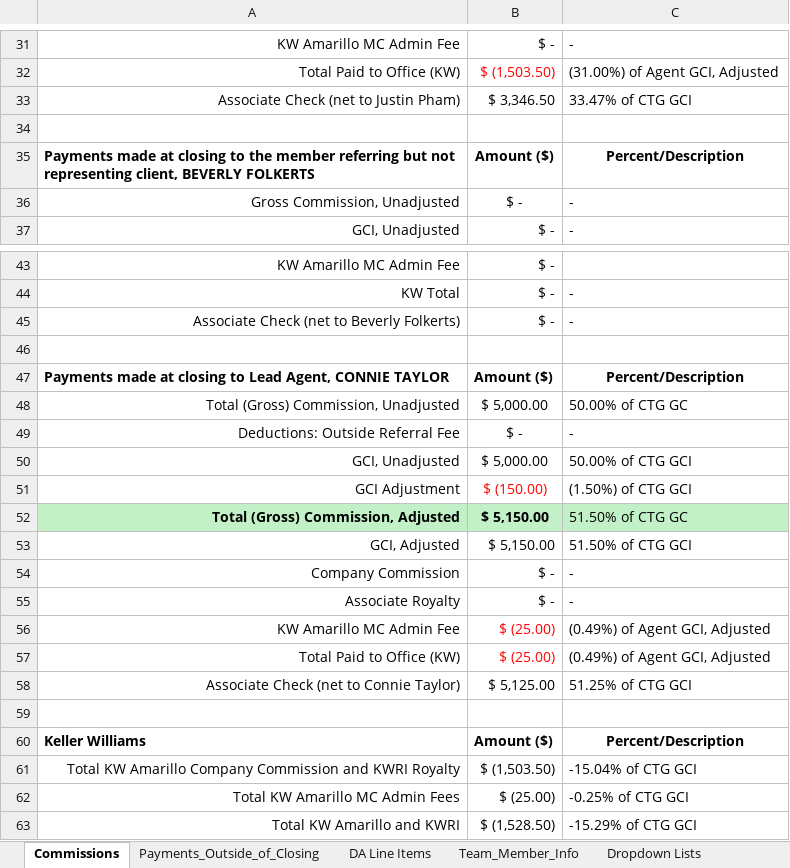
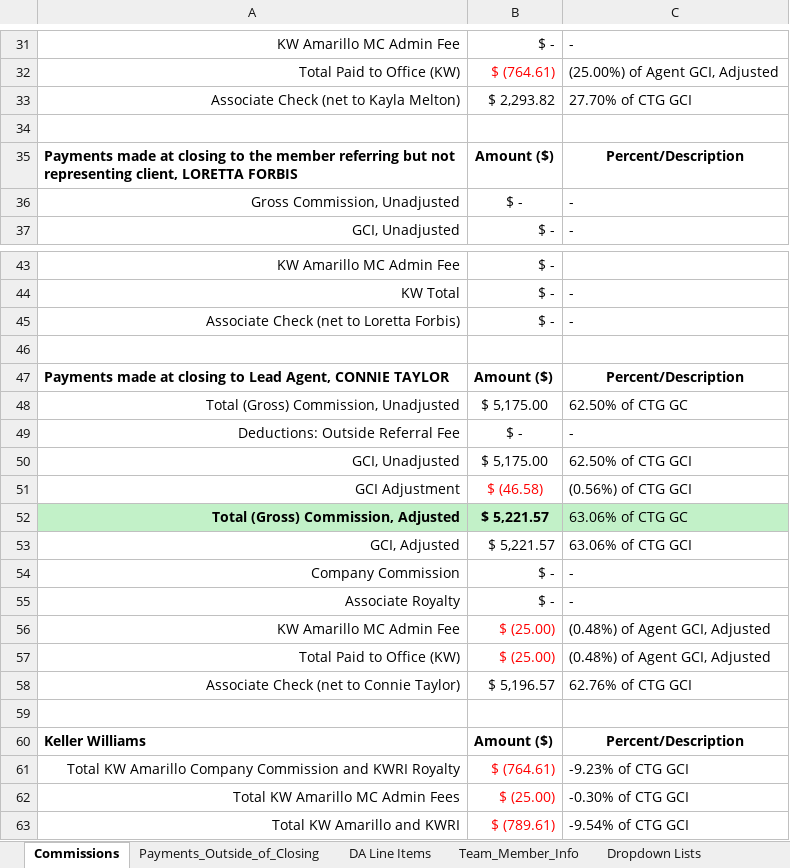
Before and after one commit to rltaylor79109/Commissions, an Excel workbook: Commissions (development).xlsm, sheet Commissions, drawn as a sheet; only a part is shown, gaps mark what is left out; values as stored, in another font and other column widths than the file's, no borders; conditional formats not drawn; removed rows and columns are numbered as before the commit, all else as after; the diff covers the shown part only; the diff names each change by its address in the sheet, - before the commit and + after, or states it on an @@ line.

```diff
--- a/Commissions (development).xlsm (sheet Commissions)
+++ b/Commissions (development).xlsm (sheet Commissions)
-B32: $ (1,503.50)
+B32: $ (764.61)
-C32: (31.00%) of Agent GCI, Adjusted
+C32: (25.00%) of Agent GCI, Adjusted
-row 33: Associate Check (net to Justin Pham) | $ 3,346.50 | 33.47% of CTG GCI
+row 33: Associate Check (net to Kayla Melton) | $ 2,293.82 | 27.70% of CTG GCI
-A35: …representing client, BEVERLY FOLKERTS
+A35: …representing client, LORETTA FORBIS
-A45: Associate Check (net to Beverly Folkerts)
+A45: Associate Check (net to Loretta Forbis)
-B48: $ 5,000.00
+B48: $ 5,175.00
-C48: 50.00% of CTG GC
+C48: 62.50% of CTG GC
-B50: $ 5,000.00
+B50: $ 5,175.00
-C50: 50.00% of CTG GCI
+C50: 62.50% of CTG GCI
-B51: $ (150.00)
+B51: $ (46.58)
-C51: (1.50%) of CTG GCI
+C51: (0.56%) of CTG GCI
-B52:B53: $ 5,150.00
+B52:B53: $ 5,221.57
-C52: 51.50% of CTG GC
+C52: 63.06% of CTG GC
-C53: 51.50% of CTG GCI
+C53: 63.06% of CTG GCI
-C56:C57: (0.49%) of Agent GCI, Adjusted
+C56:C57: (0.48%) of Agent GCI, Adjusted
-B58: $ 5,125.00
+B58: $ 5,196.57
-C58: 51.25% of CTG GCI
+C58: 62.76% of CTG GCI
-B61: $ (1,503.50)
+B61: $ (764.61)
-B61:B63 text colour: black
+B61:B63 text colour: #FF0000
-C61: -15.04% of CTG GCI
+C61: -9.23% of CTG GCI
-C62: -0.25% of CTG GCI
+C62: -0.30% of CTG GCI
-B63: $ (1,528.50)
+B63: $ (789.61)
-C63: -15.29% of CTG GCI
+C63: -9.54% of CTG GCI
```
Also changed, not shown: 1 added row, 1 removed row, 21 edited cells and cell formats elsewhere in this sheet, sheet Payments_Outside_of_Closing, sheet DA Line Items, sheet Team_Member_Info, formulas that keep their value, hidden cells, 2 other files.
